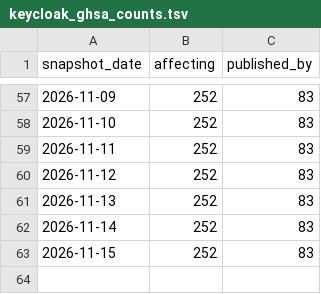
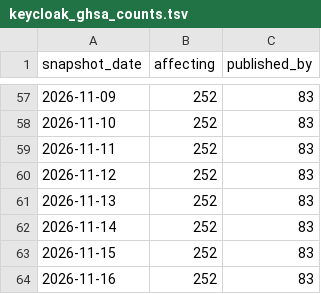
Before and after one commit to avanpub/security-bug-fix-tracker, a TSV file: data/keycloak_ghsa_counts.tsv, drawn as a sheet; only a part is shown, gaps mark what is left out.

```diff
--- a/data/keycloak_ghsa_counts.tsv
+++ b/data/keycloak_ghsa_counts.tsv
@@ -63 +63,2 @@ snapshot_date	affecting	published_by
 2026-11-15	252	83
+2026-11-16	252	83
```
Also changed, not shown: data/ghsa_counts.tsv, data/rabbitmq_ghsa_counts.tsv, 12 other files.
